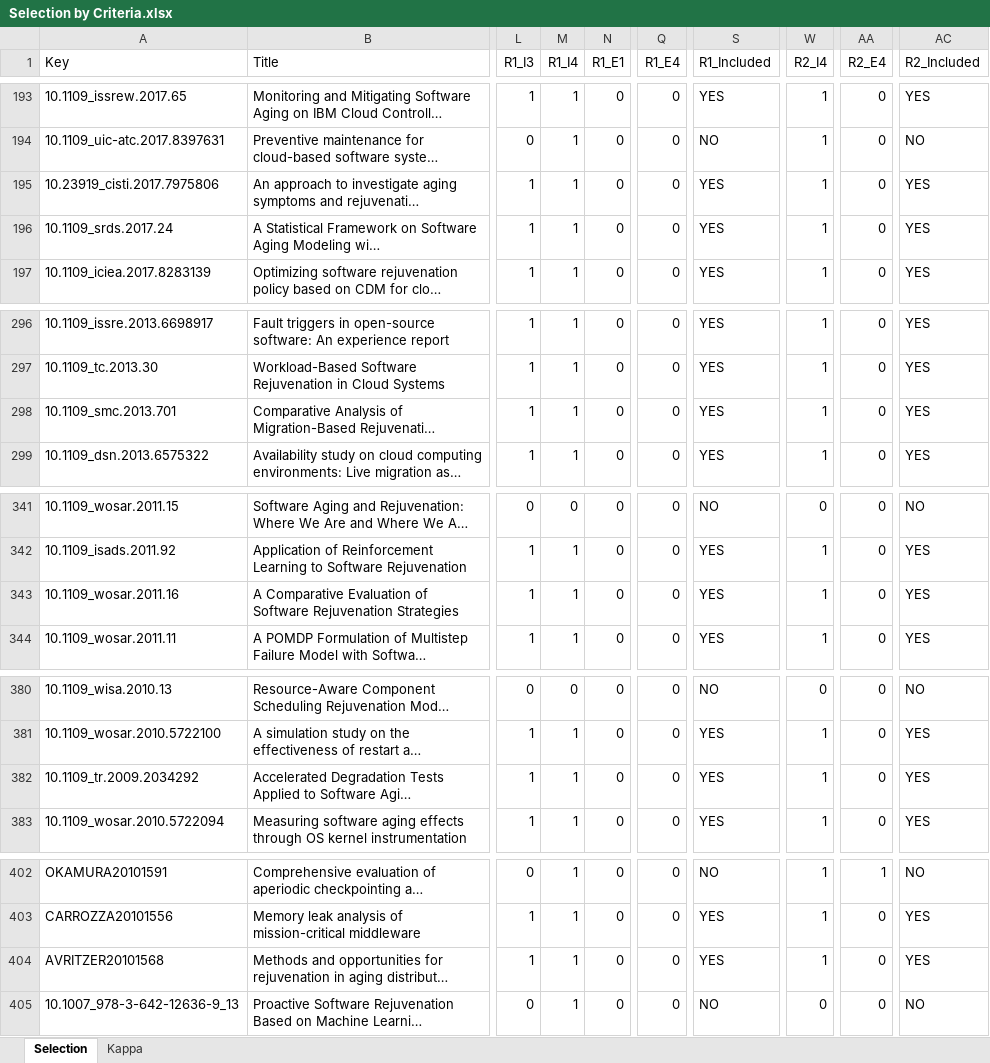
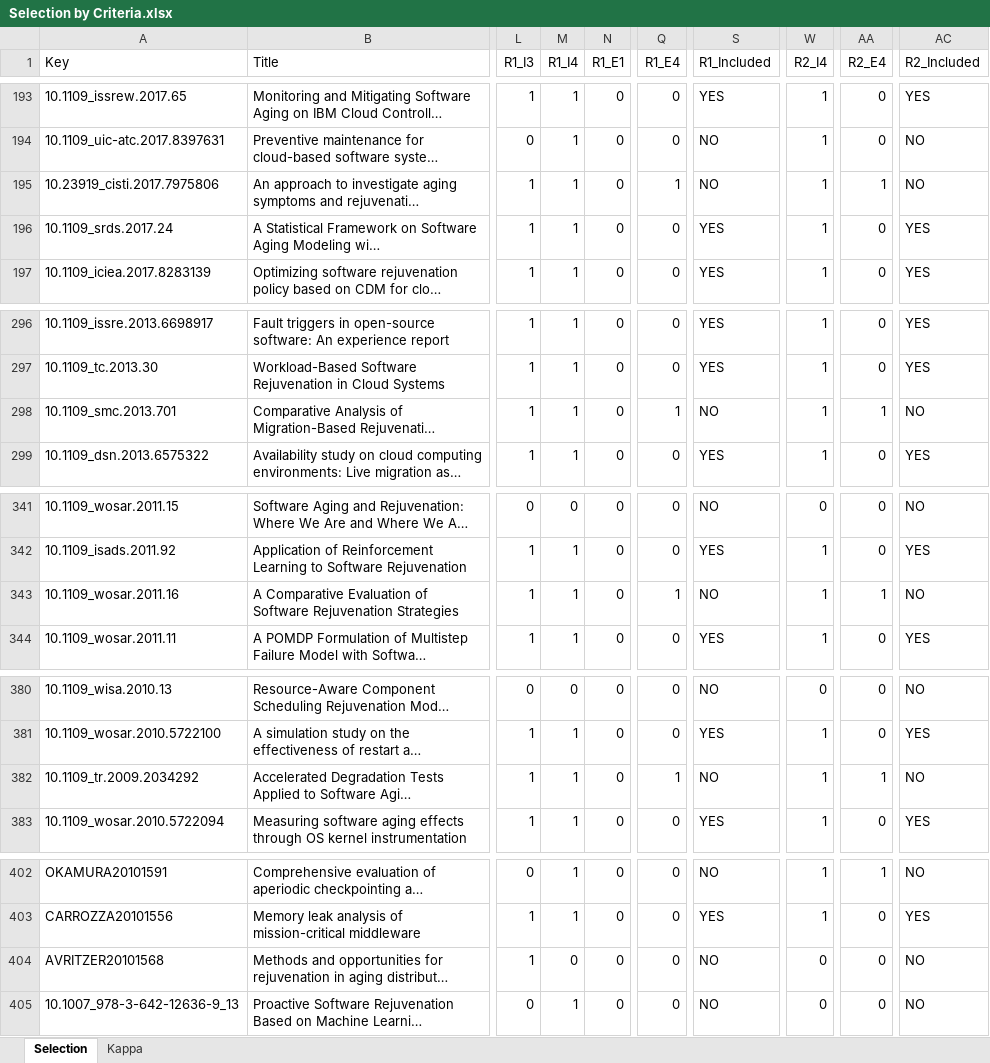
Before and after one commit to CYL-collab/SLR-of-SAR-Replication-Package, an Excel workbook: Selection by Criteria.xlsx, sheet Selection, drawn as a sheet; only a part is shown, gaps mark what is left out; long unchanged cells end in …; values as stored, in another font and other column widths than the file's, no borders; the diff covers the shown part only; the diff names each change by its address in the sheet, - before the commit and + after, or states it on an @@ line.

```diff
--- a/Selection by Criteria.xlsx (sheet Selection)
+++ b/Selection by Criteria.xlsx (sheet Selection)
-Q195 (R1_E4): 0
+Q195 (R1_E4): 1
-S195 (R1_Included): YES
+S195 (R1_Included): NO
-AA195 (R2_E4): 0
+AA195 (R2_E4): 1
-AC195 (R2_Included): YES
+AC195 (R2_Included): NO
-Q298 (R1_E4): 0
+Q298 (R1_E4): 1
-S298 (R1_Included): YES
+S298 (R1_Included): NO
-AA298 (R2_E4): 0
+AA298 (R2_E4): 1
-AC298 (R2_Included): YES
+AC298 (R2_Included): NO
-Q343 (R1_E4): 0
+Q343 (R1_E4): 1
-S343 (R1_Included): YES
+S343 (R1_Included): NO
-AA343 (R2_E4): 0
+AA343 (R2_E4): 1
-AC343 (R2_Included): YES
+AC343 (R2_Included): NO
-Q382 (R1_E4): 0
+Q382 (R1_E4): 1
-S382 (R1_Included): YES
+S382 (R1_Included): NO
-AA382 (R2_E4): 0
+AA382 (R2_E4): 1
-AC382 (R2_Included): YES
+AC382 (R2_Included): NO
-M404 (R1_I4): 1
+M404 (R1_I4): 0
-S404 (R1_Included): YES
+S404 (R1_Included): NO
-W404 (R2_I4): 1
+W404 (R2_I4): 0
-AC404 (R2_Included): YES
+AC404 (R2_Included): NO
```
Also changed, not shown: 32 edited cells elsewhere in this sheet, sheet Kappa, 4 other files.
